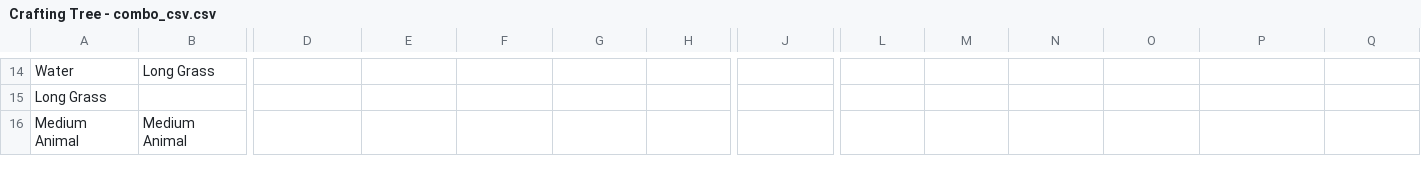
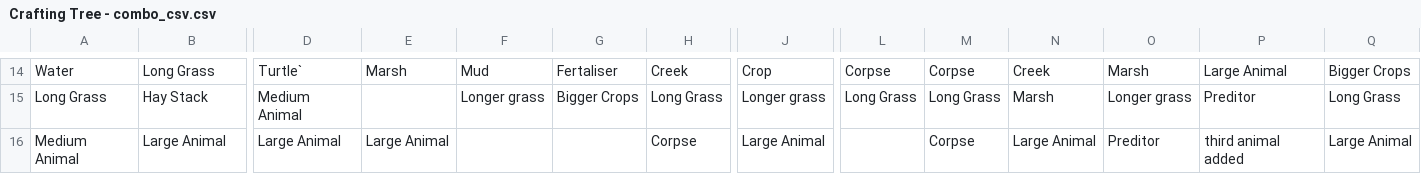
Before and after one commit to RobbingSpree/GGJ2020v2, a CSV file: Crafting Tree - combo_csv.csv, drawn as a sheet; only a part is shown, gaps mark what is left out; removed rows and columns are numbered as before the commit, all else as after; rows hold the shown columns only; the diff covers the shown part only; the diff names each change by its address in the sheet, - before the commit and + after, or states it on an @@ line.

```diff
--- a/Crafting Tree - combo_csv.csv
+++ b/Crafting Tree - combo_csv.csv
-D14: (empty)
+D14: Turtle`
-E14: (empty)
+E14: Marsh
-F14: (empty)
+F14: Mud
-G14: (empty)
+G14: Fertaliser
-H14: (empty)
+H14: Creek
-J14: (empty)
+J14: Crop
-L14: (empty)
+L14: Corpse
-M14: (empty)
+M14: Corpse
-N14: (empty)
+N14: Creek
-O14: (empty)
+O14: Marsh
-P14: (empty)
+P14: Large Animal
-Q14: (empty)
+Q14: Bigger Crops
-row 15: Long Grass
+row 15: Long Grass | Hay Stack | Medium Animal |  | Longer grass | Bigger Crops | Long Grass | Longer grass | Long Grass | Long Grass | Marsh | Longer grass | Preditor | Long Grass
-B16: Medium Animal
+B16: Large Animal
-D16: (empty)
+D16: Large Animal
-E16: (empty)
+E16: Large Animal
-H16: (empty)
+H16: Corpse
-J16: (empty)
+J16: Large Animal
-M16: (empty)
+M16: Corpse
-N16: (empty)
+N16: Large Animal
-O16: (empty)
+O16: Preditor
-P16: (empty)
+P16: third animal added
-Q16: (empty)
+Q16: Large Animal
```
Also changed, not shown: 134 edited cells elsewhere in this file, datafiles/Crafting Tree - combo_csv.csv, 5 other files.
